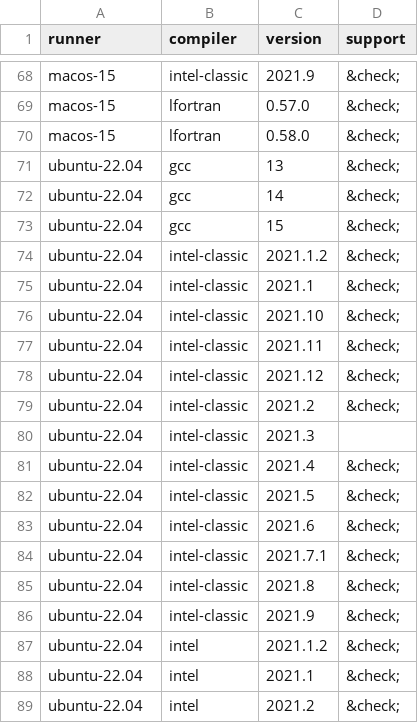
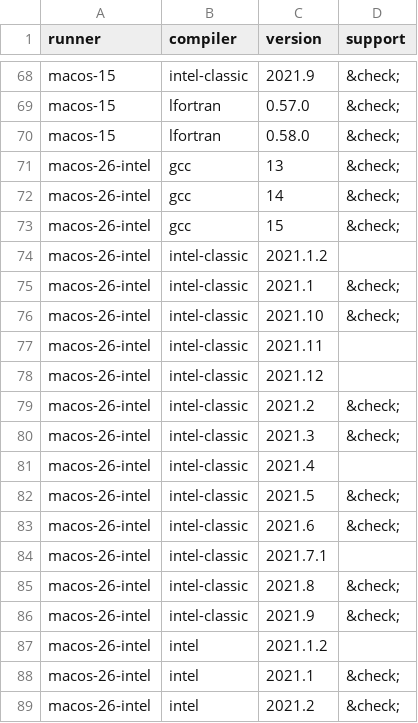
Before and after one commit to fortran-lang/setup-fortran, a CSV file: .github/compat/long_compat.csv, drawn as a sheet; only a part is shown, gaps mark what is left out; the shorter side is filled out with more unchanged rows; the diff covers the shown part only; the diff names each change by its address in the sheet, - before the commit and + after, or states it on an @@ line.

```diff
--- a/.github/compat/long_compat.csv
+++ b/.github/compat/long_compat.csv
+row 71: macos-26-intel | gcc | 13 | &check;
+row 72: macos-26-intel | gcc | 14 | &check;
+row 73: macos-26-intel | gcc | 15 | &check;
+row 74: macos-26-intel | intel-classic | 2021.1.2
+row 75: macos-26-intel | intel-classic | 2021.1 | &check;
+row 76: macos-26-intel | intel-classic | 2021.10 | &check;
+row 77: macos-26-intel | intel-classic | 2021.11
+row 78: macos-26-intel | intel-classic | 2021.12
+row 79: macos-26-intel | intel-classic | 2021.2 | &check;
+row 80: macos-26-intel | intel-classic | 2021.3 | &check;
+row 81: macos-26-intel | intel-classic | 2021.4
+row 82: macos-26-intel | intel-classic | 2021.5 | &check;
+row 83: macos-26-intel | intel-classic | 2021.6 | &check;
+row 84: macos-26-intel | intel-classic | 2021.7.1
+row 85: macos-26-intel | intel-classic | 2021.8 | &check;
+row 86: macos-26-intel | intel-classic | 2021.9 | &check;
+row 87: macos-26-intel | intel | 2021.1.2
+row 88: macos-26-intel | intel | 2021.1 | &check;
+row 89: macos-26-intel | intel | 2021.2 | &check;
```
Also changed, not shown: 32 added rows and 1 removed row elsewhere in this file, .github/compat/compat.csv, 1 other file.
